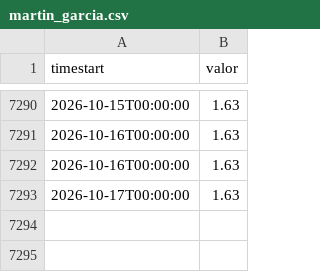
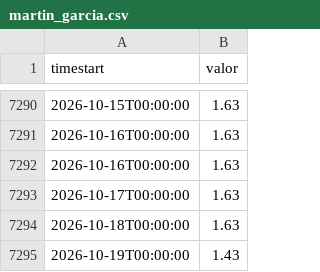
Before and after one commit to ytodojunto/INA_captura_delta_2, a CSV file: data/series/martin_garcia.csv, drawn as a sheet; only a part is shown, gaps mark what is left out; the diff names each change by its address in the sheet, - before the commit and + after, or states it on an @@ line.

```diff
--- a/data/series/martin_garcia.csv
+++ b/data/series/martin_garcia.csv
+row 7294: 2026-10-18T00:00:00 | 1.63
+row 7295: 2026-10-19T00:00:00 | 1.43
```
Also changed, not shown: data/series/baradero.csv, data/series/ibicuy.csv, 20 other files.
